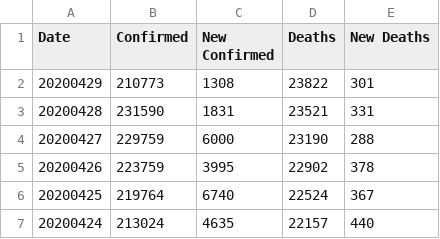
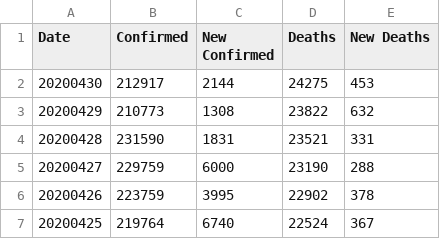
Before and after one commit to comcat/DA, a CSV file: data/covid-19-who/Spain.csv, drawn as a sheet; only a part is shown; the shorter side is filled out with more unchanged rows.

```diff
--- a/data/covid-19-who/Spain.csv
+++ b/data/covid-19-who/Spain.csv
@@ -1,3 +1,4 @@
 Date,Confirmed,New Confirmed,Deaths,New Deaths
-20200429,210773,1308,23822,301
+20200430,212917,2144,24275,453
+20200429,210773,1308,23822,632
 20200428,231590,1831,23521,331
```
Also changed, not shown: data/covid-19-who/Italy.csv, data/covid-19-who/uk.csv.
